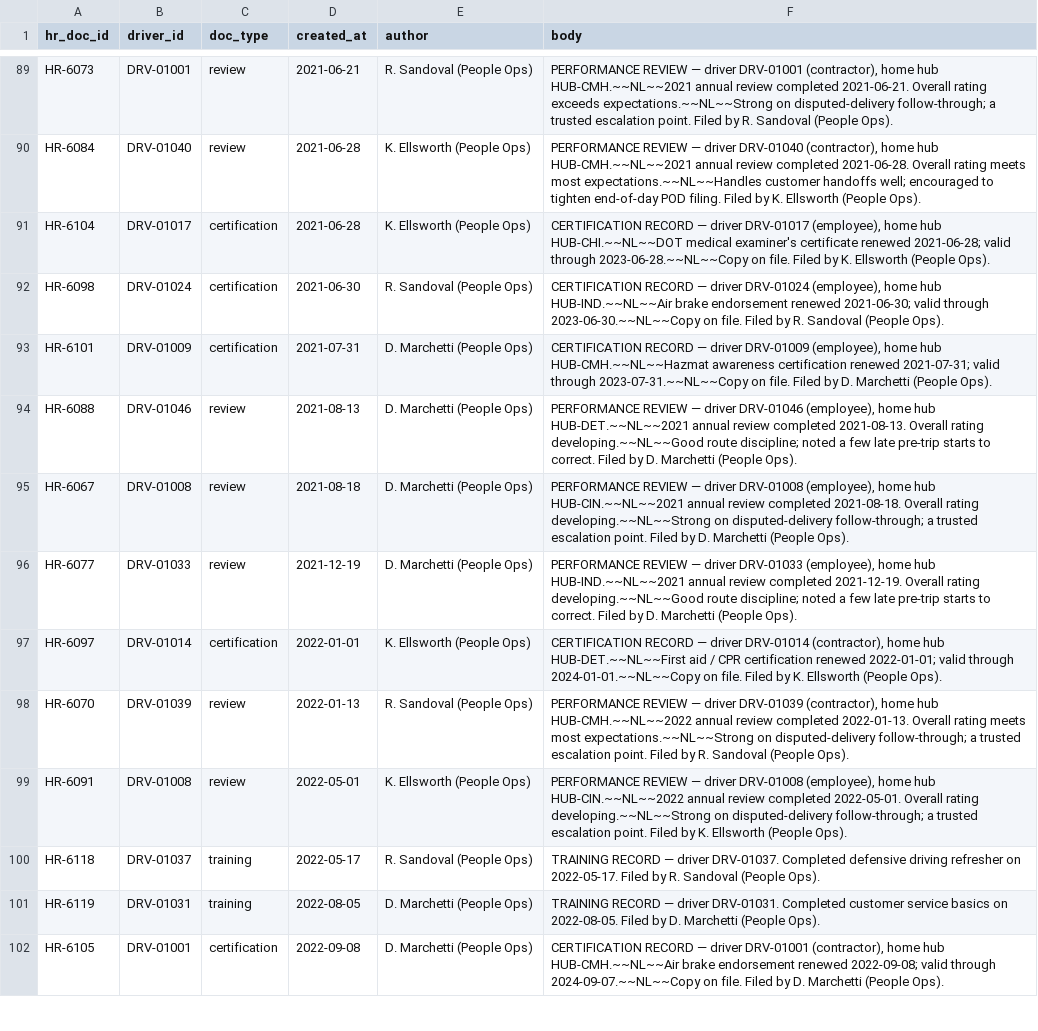
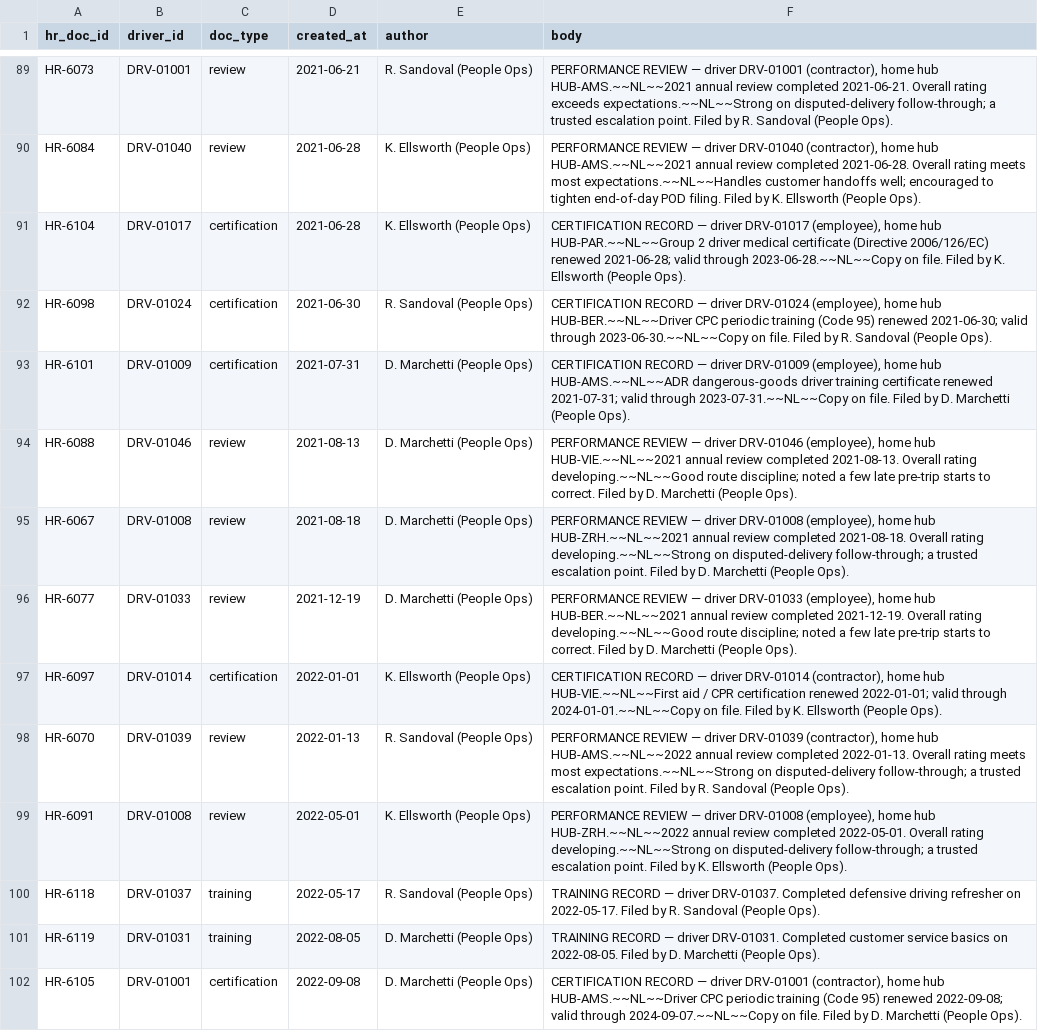
Before and after one commit to boxysean/jaffle-logistics, a CSV file: seeds/hr_docs.csv, drawn as a sheet; only a part is shown, gaps mark what is left out; the diff covers the shown part only; the diff names each change by its address in the sheet, - before the commit and + after, or states it on an @@ line.

```diff
--- a/seeds/hr_docs.csv
+++ b/seeds/hr_docs.csv
-F89 (body): …home hub HUB-CMH.~~NL~~2021 annual review…
+F89 (body): …home hub HUB-AMS.~~NL~~2021 annual review…
-F90 (body): …home hub HUB-CMH.~~NL~~2021 annual review…
+F90 (body): …home hub HUB-AMS.~~NL~~2021 annual review…
-F91 (body): …home hub HUB-CHI.~~NL~~DOT medical examiner's certificate renewed 2021-06-28;…
+F91 (body): …home hub HUB-PAR.~~NL~~Group 2 driver medical certificate (Directive 2006/126/EC) renewed 2021-06-28;…
-F92 (body): …home hub HUB-IND.~~NL~~Air brake endorsement renewed 2021-06-30;…
+F92 (body): …home hub HUB-BER.~~NL~~Driver CPC periodic training (Code 95) renewed 2021-06-30;…
-F93 (body): …home hub HUB-CMH.~~NL~~Hazmat awareness certification renewed 2021-07-31;…
+F93 (body): …home hub HUB-AMS.~~NL~~ADR dangerous-goods driver training certificate renewed 2021-07-31;…
-F94 (body): …home hub HUB-DET.~~NL~~2021 annual review…
+F94 (body): …home hub HUB-VIE.~~NL~~2021 annual review…
-F95 (body): …home hub HUB-CIN.~~NL~~2021 annual review…
+F95 (body): …home hub HUB-ZRH.~~NL~~2021 annual review…
-F96 (body): …home hub HUB-IND.~~NL~~2021 annual review…
+F96 (body): …home hub HUB-BER.~~NL~~2021 annual review…
-F97 (body): …home hub HUB-DET.~~NL~~First aid /…
+F97 (body): …home hub HUB-VIE.~~NL~~First aid /…
-F98 (body): …home hub HUB-CMH.~~NL~~2022 annual review…
+F98 (body): …home hub HUB-AMS.~~NL~~2022 annual review…
-F99 (body): …home hub HUB-CIN.~~NL~~2022 annual review…
+F99 (body): …home hub HUB-ZRH.~~NL~~2022 annual review…
-F102 (body): …home hub HUB-CMH.~~NL~~Air brake endorsement renewed 2022-09-08;…
+F102 (body): …home hub HUB-AMS.~~NL~~Driver CPC periodic training (Code 95) renewed 2022-09-08;…
```
Also changed, not shown: 97 edited cells elsewhere in this file, seeds/call_transcripts.csv, seeds/fleet_work_orders.csv, 41 other files.
